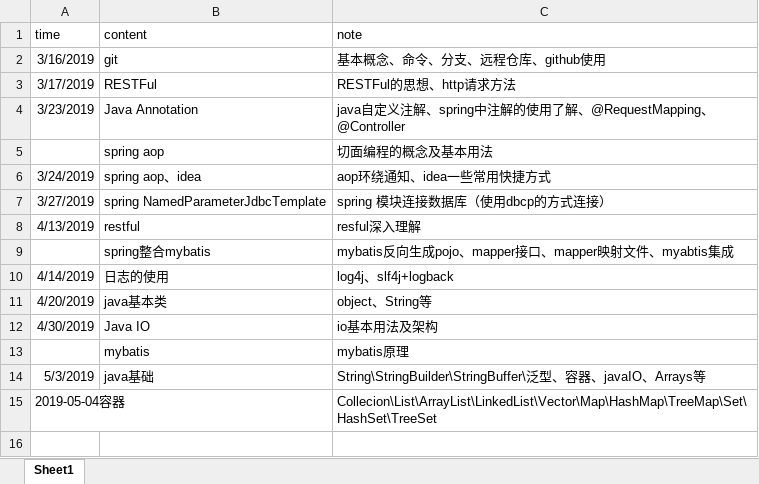
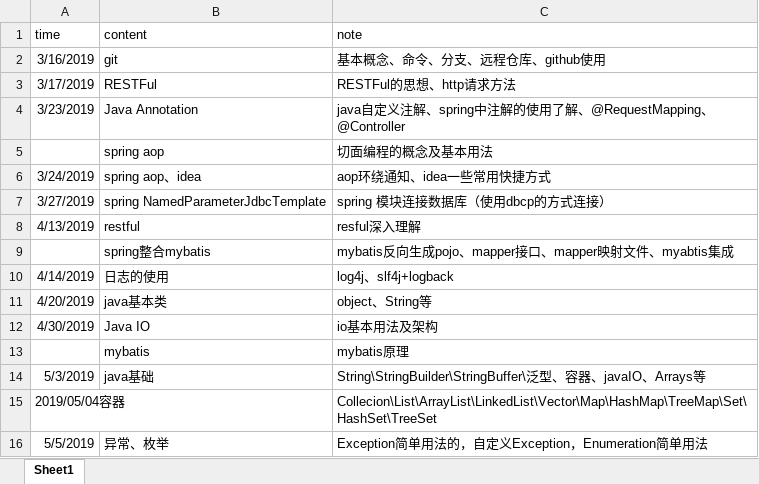
Before and after one commit to stevenLee123/documents, an Excel workbook: 20190323每周一记.xlsx, sheet Sheet1, drawn as a sheet; values as stored, in another font and other column widths than the file's, no borders; the diff names each change by its address in the sheet, - before the commit and + after, or states it on an @@ line.

Commit message:
exception/enumeration

```diff
--- a/20190323每周一记.xlsx (sheet Sheet1)
+++ b/20190323每周一记.xlsx (sheet Sheet1)
-A15 (time): 2019-05-04容器
+A15 (time): 2019/05/04容器
+row 16: 5/5/2019 | 异常、枚举 | Exception简单用法的，自定义Exception，Enumeration简单用法
```
Also changed, not shown: 1 other file.
